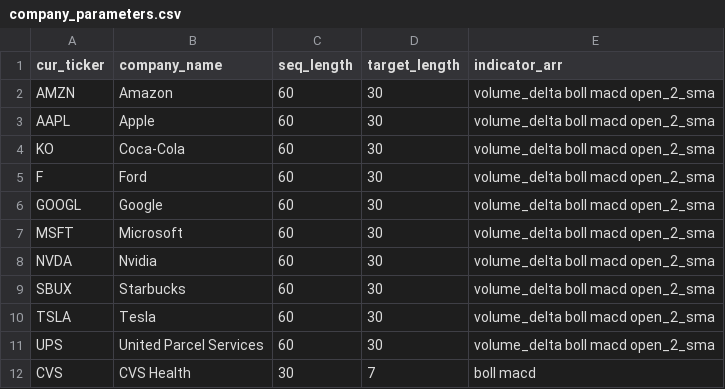
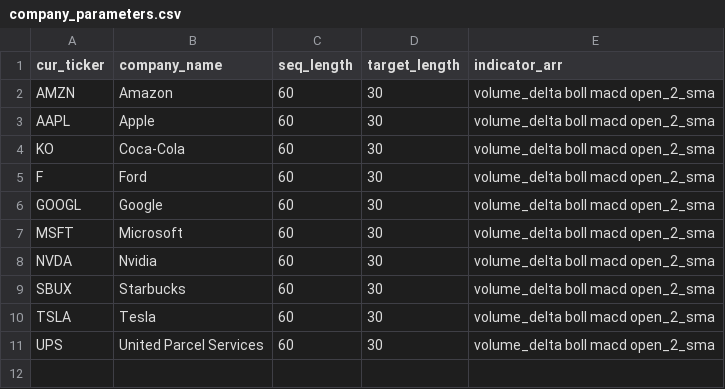
Before and after one commit to seanvhq/stockPredictionRepo, a CSV file: company_parameters.csv, drawn as a sheet; the diff names each change by its address in the sheet, - before the commit and + after, or states it on an @@ line.

```diff
--- a/company_parameters.csv
+++ b/company_parameters.csv
-row 12: CVS | CVS Health | 30 | 7 | boll macd
```
Also changed, not shown: 4 other files.
